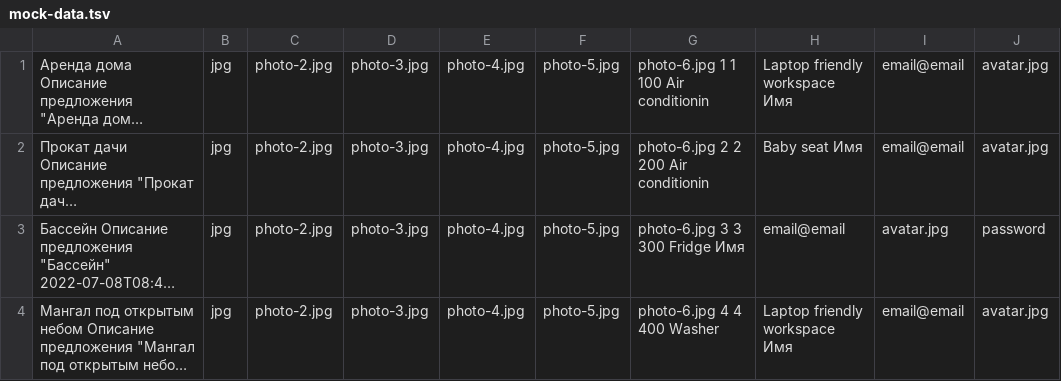
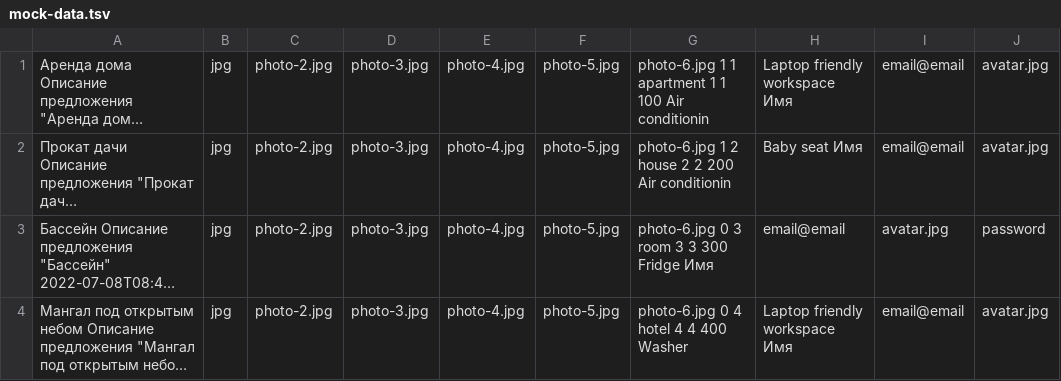
Before and after one commit to AlexeyMikheev/454457-six-cities-simple-2, a TSV file: mocks/mock-data.tsv, drawn as a sheet; only a part is shown; long unchanged cells end in …; the diff names each change by its address in the sheet, - before the commit and + after, or states it on an @@ line.

```diff
--- a/mocks/mock-data.tsv
+++ b/mocks/mock-data.tsv
-G1: photo-6.jpg 1 1 100 Air conditionin
+G1: photo-6.jpg 1 1 apartment 1 1 100 Air conditionin
-G2: photo-6.jpg 2 2 200 Air conditionin
+G2: photo-6.jpg 1 2 house 2 2 200 Air conditionin
-G3: photo-6.jpg 3 3 300 Fridge Имя
+G3: photo-6.jpg 0 3 room 3 3 300 Fridge Имя
-G4: photo-6.jpg 4 4 400 Washer
+G4: photo-6.jpg 0 4 hotel 4 4 400 Washer
```
Also changed, not shown: 14 other files.
